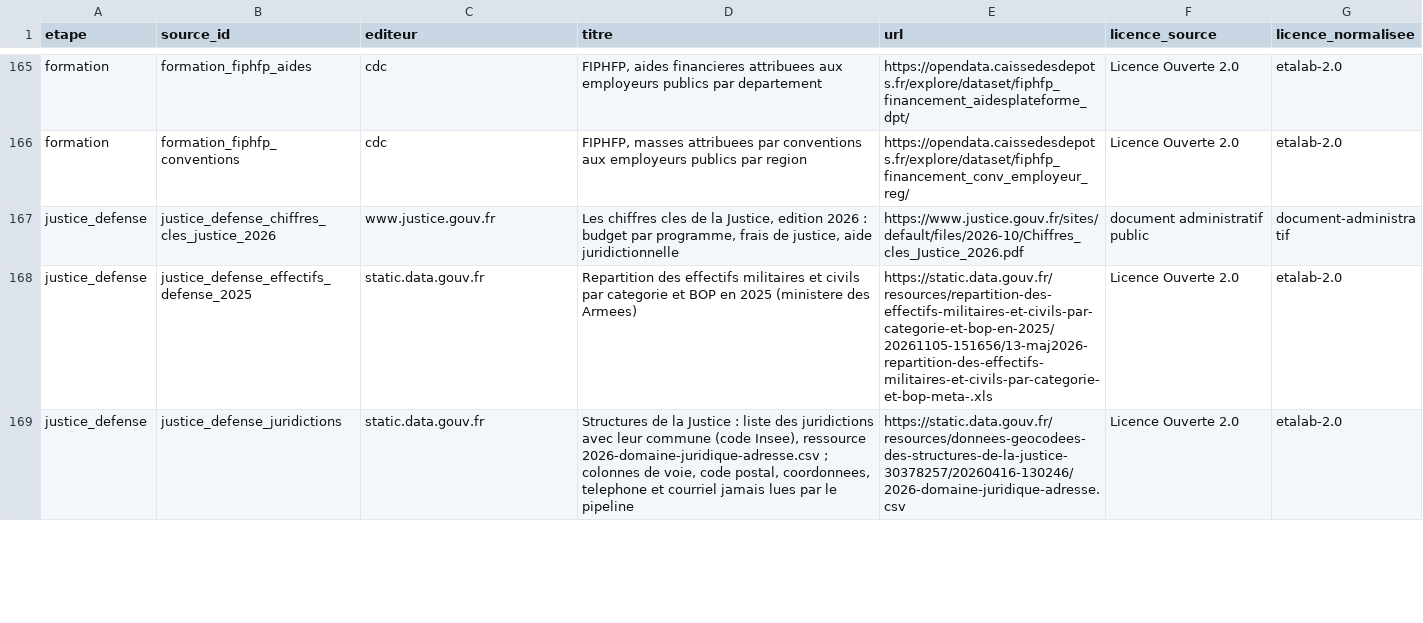
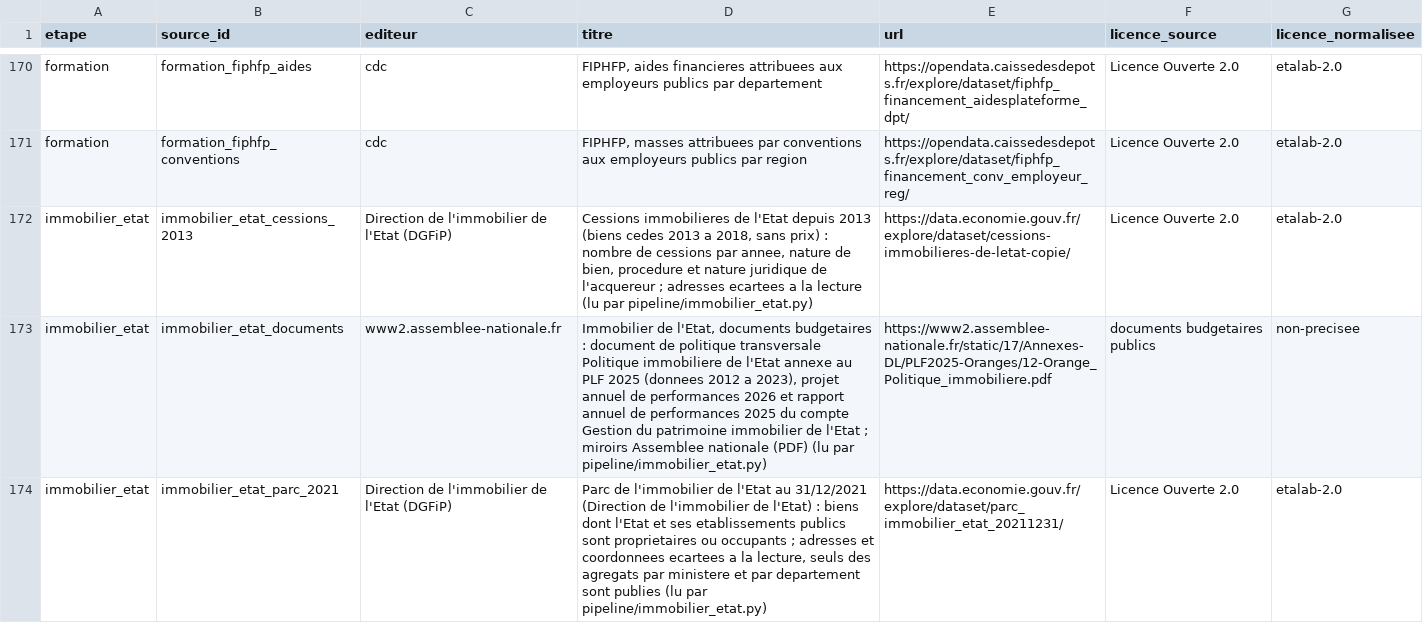
Before and after one commit to MoonEyes/Ou-vont-mes-impots, a CSV file: docs/datapackage/sources.csv, drawn as a sheet; only a part is shown, gaps mark what is left out; the shorter side is filled out with more unchanged rows; the diff covers the shown part only; the diff names each change by its address in the sheet, - before the commit and + after, or states it on an @@ line.

```diff
--- a/docs/datapackage/sources.csv
+++ b/docs/datapackage/sources.csv
+row 172: immobilier_etat | immobilier_etat_cessions_2013 | Direction de l'immobilier de l'Etat (DGFiP) | Cessions immobilieres de l'Etat depuis 2013 (biens cedes 2013 a 2018, sans prix) : nombre de cessions par annee, nature de bien, procedure et nature juridique de l'acquereur ; adresses ecartees a la lecture (lu par pipeline/immobilier_etat.py) | https://data.economie.gouv.fr/explore/dataset/cessions-immobilieres-de-letat-copie/ | Licence Ouverte 2.0 | etalab-2.0
+row 173: immobilier_etat | immobilier_etat_documents | www2.assemblee-nationale.fr | Immobilier de l'Etat, documents budgetaires : document de politique transversale Politique immobiliere de l'Etat annexe au PLF 2025 (donnees 2012 a 2023), projet annuel de performances 2026 et rapport annuel de performances 2025 du compte Gestion du patrimoine immobilier de l'Etat ; miroirs Assemblee nationale (PDF) (lu par pipeline/immobilier_etat.py) | https://www2.assemblee-nationale.fr/static/17/Annexes-DL/PLF2025-Oranges/12-Orange_Politique_immobiliere.pdf | documents budgetaires publics | non-precisee
+row 174: immobilier_etat | immobilier_etat_parc_2021 | Direction de l'immobilier de l'Etat (DGFiP) | Parc de l'immobilier de l'Etat au 31/12/2021 (Direction de l'immobilier de l'Etat) : biens dont l'Etat et ses etablissements publics sont proprietaires ou occupants ; adresses et coordonnees ecartees a la lecture, seuls des agregats par ministere et par departement sont publies (lu par pipeline/immobilier_etat.py) | https://data.economie.gouv.fr/explore/dataset/parc_immobilier_etat_20211231/ | Licence Ouverte 2.0 | etalab-2.0
```
Also changed, not shown: 14 added rows and 3 edited cells elsewhere in this file, 13 other files.
